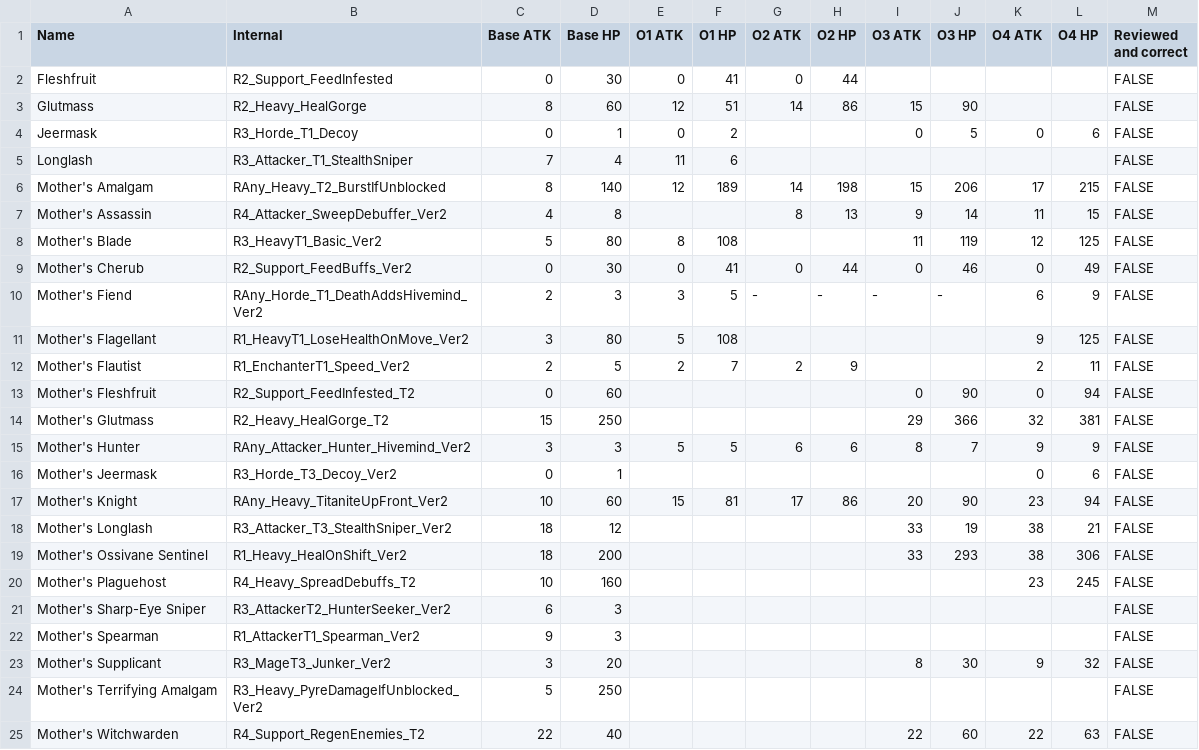
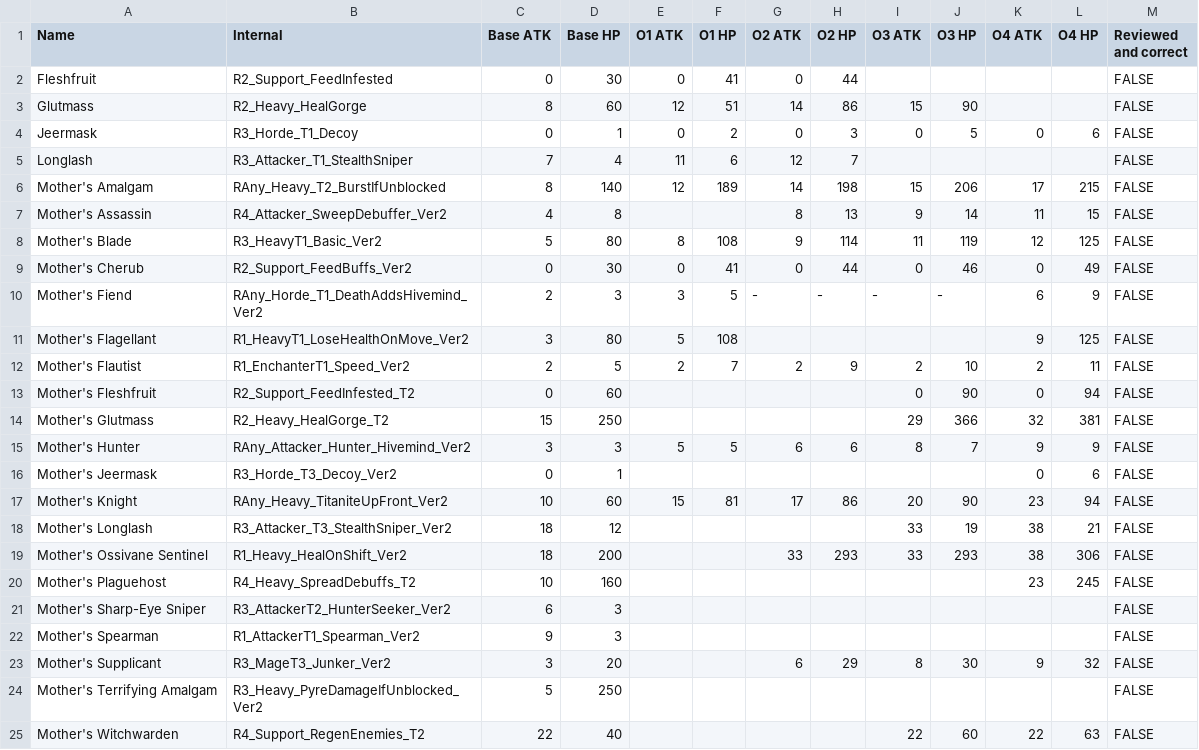
Before and after one commit to mashpanic/sstracker, a CSV file: enemy_observations.csv, drawn as a sheet; only a part is shown.

```diff
--- a/enemy_observations.csv
+++ b/enemy_observations.csv
@@ -3,7 +3,7 @@ Fleshfruit,R2_Support_FeedInfested,0,30,0,41,0,44,,,,,FALSE
 Glutmass,R2_Heavy_HealGorge,8,60,12,51,14,86,15,90,,,FALSE
-Jeermask,R3_Horde_T1_Decoy,0,1,0,2,,,0,5,0,6,FALSE
-Longlash,R3_Attacker_T1_StealthSniper,7,4,11,6,,,,,,,FALSE
+Jeermask,R3_Horde_T1_Decoy,0,1,0,2,0,3,0,5,0,6,FALSE
+Longlash,R3_Attacker_T1_StealthSniper,7,4,11,6,12,7,,,,,FALSE
 Mother's Amalgam,RAny_Heavy_T2_BurstIfUnblocked,8,140,12,189,14,198,15,206,17,215,FALSE
 Mother's Assassin,R4_Attacker_SweepDebuffer_Ver2,4,8,,,8,13,9,14,11,15,FALSE
-Mother's Blade,R3_HeavyT1_Basic_Ver2,5,80,8,108,,,11,119,12,125,FALSE
+Mother's Blade,R3_HeavyT1_Basic_Ver2,5,80,8,108,9,114,11,119,12,125,FALSE
 Mother's Cherub,R2_Support_FeedBuffs_Ver2,0,30,0,41,0,44,0,46,0,49,FALSE
@@ -11,3 +11,3 @@ Mother's Fiend,RAny_Horde_T1_DeathAddsHivemind_Ver2,2,3,3,5,-,-,-,-,6,9,FALSE
 Mother's Flagellant,R1_HeavyT1_LoseHealthOnMove_Ver2,3,80,5,108,,,,,9,125,FALSE
-Mother's Flautist,R1_EnchanterT1_Speed_Ver2,2,5,2,7,2,9,,,2,11,FALSE
+Mother's Flautist,R1_EnchanterT1_Speed_Ver2,2,5,2,7,2,9,2,10,2,11,FALSE
 Mother's Fleshfruit,R2_Support_FeedInfested_T2,0,60,,,,,0,90,0,94,FALSE
@@ -18,3 +18,3 @@ Mother's Knight,RAny_Heavy_TitaniteUpFront_Ver2,10,60,15,81,17,86,20,90,23,94,FA
 Mother's Longlash,R3_Attacker_T3_StealthSniper_Ver2,18,12,,,,,33,19,38,21,FALSE
-Mother's Ossivane Sentinel,R1_Heavy_HealOnShift_Ver2,18,200,,,,,33,293,38,306,FALSE
+Mother's Ossivane Sentinel,R1_Heavy_HealOnShift_Ver2,18,200,,,33,293,33,293,38,306,FALSE
 Mother's Plaguehost,R4_Heavy_SpreadDebuffs_T2,10,160,,,,,,,23,245,FALSE
@@ -22,3 +22,3 @@ Mother's Sharp-Eye Sniper,R3_AttackerT2_HunterSeeker_Ver2,6,3,,,,,,,,,FALSE
 Mother's Spearman,R1_AttackerT1_Spearman_Ver2,9,3,,,,,,,,,FALSE
-Mother's Supplicant,R3_MageT3_Junker_Ver2,3,20,,,,,8,30,9,32,FALSE
+Mother's Supplicant,R3_MageT3_Junker_Ver2,3,20,,,6,29,8,30,9,32,FALSE
 Mother's Terrifying Amalgam,R3_Heavy_PyreDamageIfUnblocked_Ver2,5,250,,,,,,,,,FALSE
```
Also changed, not shown: 3 other files.
